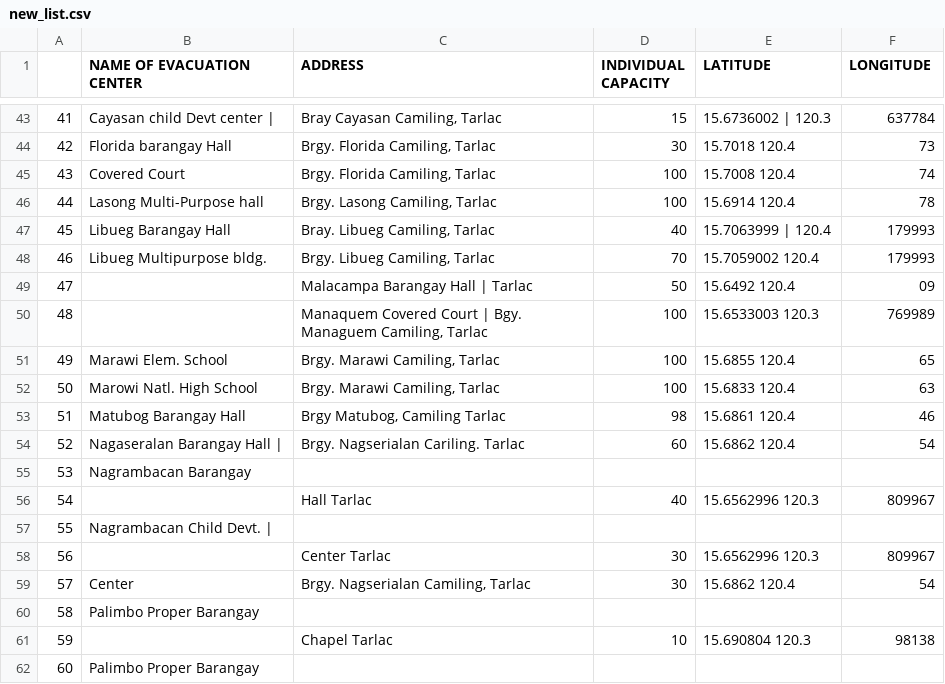
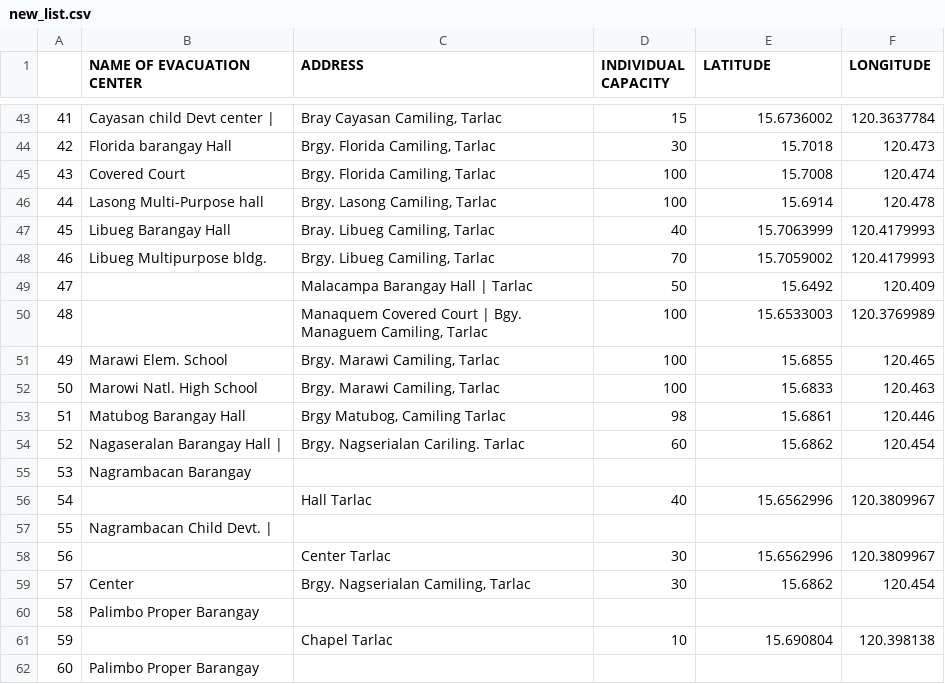
Before and after one commit to nedsantiago/list_evac_center, a CSV file: new_list.csv, drawn as a sheet; only a part is shown, gaps mark what is left out; the diff covers the shown part only.

```diff
--- a/new_list.csv
+++ b/new_list.csv
@@ -43,20 +43,20 @@
-41,Cayasan child Devt center |,"Bray Cayasan Camiling, Tarlac",15,15.6736002 | 120.3,637784
-42,Florida barangay Hall,"Brgy. Florida Camiling, Tarlac",30,15.7018 120.4,73
-43,Covered Court,"Brgy. Florida Camiling, Tarlac",100,15.7008 120.4,74
-44,Lasong Multi-Purpose hall,"Brgy. Lasong Camiling, Tarlac",100,15.6914 120.4,78
-45,Libueg Barangay Hall,"Bray. Libueg Camiling, Tarlac",40,15.7063999 | 120.4,179993
-46,Libueg Multipurpose bldg.,"Brgy. Libueg Camiling, Tarlac",70,15.7059002 120.4,179993
-47,,Malacampa Barangay Hall | Tarlac,50,15.6492 120.4,09
-48,,"Manaquem Covered Court | Bgy. Managuem Camiling, Tarlac",100,15.6533003 120.3,769989
-49,Marawi Elem. School,"Brgy. Marawi Camiling, Tarlac",100,15.6855 120.4,65
-50,Marowi Natl. High School,"Brgy. Marawi Camiling, Tarlac",100,15.6833 120.4,63
-51,Matubog Barangay Hall,"Brgy Matubog, Camiling Tarlac",98,15.6861 120.4,46
-52,Nagaseralan Barangay Hall |,Brgy. Nagserialan Cariling. Tarlac,60,15.6862 120.4,54
+41,Cayasan child Devt center |,"Bray Cayasan Camiling, Tarlac",15,15.6736002,120.3637784
+42,Florida barangay Hall,"Brgy. Florida Camiling, Tarlac",30,15.7018,120.473
+43,Covered Court,"Brgy. Florida Camiling, Tarlac",100,15.7008,120.474
+44,Lasong Multi-Purpose hall,"Brgy. Lasong Camiling, Tarlac",100,15.6914,120.478
+45,Libueg Barangay Hall,"Bray. Libueg Camiling, Tarlac",40,15.7063999,120.4179993
+46,Libueg Multipurpose bldg.,"Brgy. Libueg Camiling, Tarlac",70,15.7059002,120.4179993
+47,,Malacampa Barangay Hall | Tarlac,50,15.6492,120.409
+48,,"Manaquem Covered Court | Bgy. Managuem Camiling, Tarlac",100,15.6533003,120.3769989
+49,Marawi Elem. School,"Brgy. Marawi Camiling, Tarlac",100,15.6855,120.465
+50,Marowi Natl. High School,"Brgy. Marawi Camiling, Tarlac",100,15.6833,120.463
+51,Matubog Barangay Hall,"Brgy Matubog, Camiling Tarlac",98,15.6861,120.446
+52,Nagaseralan Barangay Hall |,Brgy. Nagserialan Cariling. Tarlac,60,15.6862,120.454
 53,Nagrambacan Barangay,,,,
-54,,Hall Tarlac,40,15.6562996 120.3,809967
+54,,Hall Tarlac,40,15.6562996,120.3809967
 55,Nagrambacan Child Devt. |,,,,
-56,,Center Tarlac,30,15.6562996 120.3,809967
-57,Center,"Brgy. Nagserialan Camiling, Tarlac",30,15.6862 120.4,54
+56,,Center Tarlac,30,15.6562996,120.3809967
+57,Center,"Brgy. Nagserialan Camiling, Tarlac",30,15.6862,120.454
 58,Palimbo Proper Barangay,,,,
-59,,Chapel Tarlac,10,15.690804 120.3,98138
+59,,Chapel Tarlac,10,15.690804,120.398138
 60,Palimbo Proper Barangay,,,,
```
Also changed, not shown: 146 edited cells elsewhere in this file, 3 other files.
